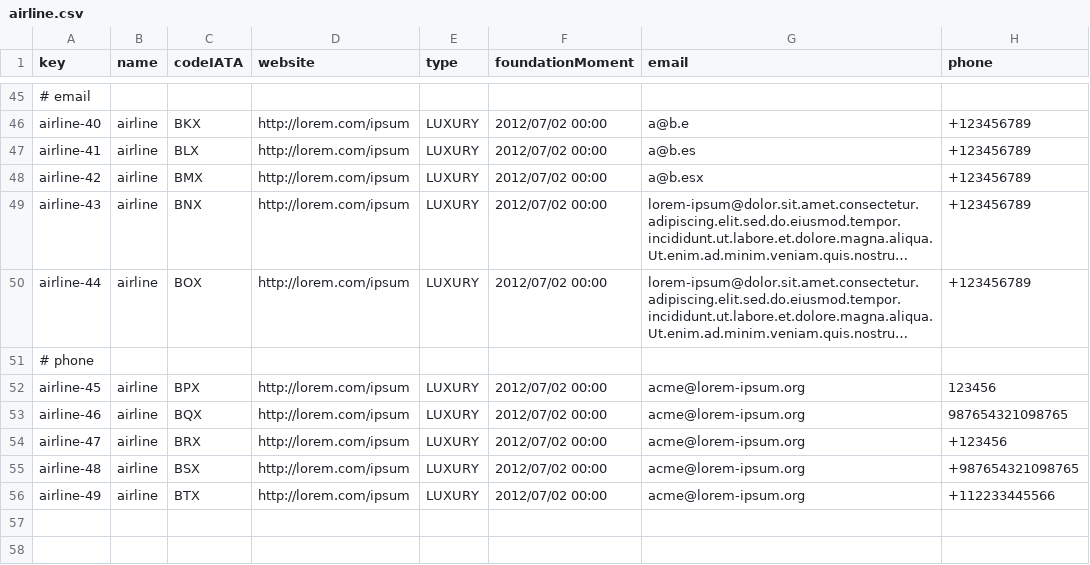
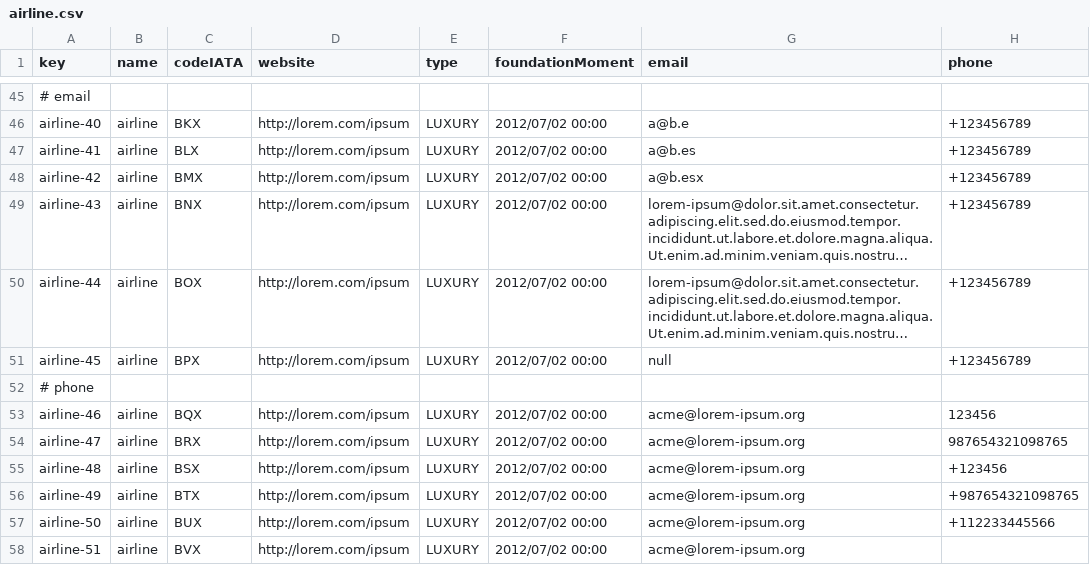
Before and after one commit to rubpergar/Acme-ANS-D02, a CSV file: src/main/resources/WEB-INF/data/sample/airline.csv, drawn as a sheet; only a part is shown, gaps mark what is left out; long unchanged cells end in …; removed rows and columns are numbered as before the commit, all else as after; the diff names each change by its address in the sheet, - before the commit and + after, or states it on an @@ line.

Commit message:
[fix]: updated airline sample data

```diff
--- a/src/main/resources/WEB-INF/data/sample/airline.csv
+++ b/src/main/resources/WEB-INF/data/sample/airline.csv
+row 51: airline-45 | airline | BPX | http://lorem.com/ipsum | LUXURY | 2012/07/02 00:00 | null | +123456789
-row 52: airline-45 | airline | BPX | http://lorem.com/ipsum | LUXURY | 2012/07/02 00:00 | acme@lorem-ipsum.org | 123456
-H53 (phone): 987654321098765
+H53 (phone): 123456
-H54 (phone): +123456
+H54 (phone): 987654321098765
-H55 (phone): +987654321098765
+H55 (phone): +123456
-H56 (phone): +112233445566
+H56 (phone): +987654321098765
+row 57: airline-50 | airline | BUX | http://lorem.com/ipsum | LUXURY | 2012/07/02 00:00 | acme@lorem-ipsum.org | +112233445566
+row 58: airline-51 | airline | BVX | http://lorem.com/ipsum | LUXURY | 2012/07/02 00:00 | acme@lorem-ipsum.org
```
